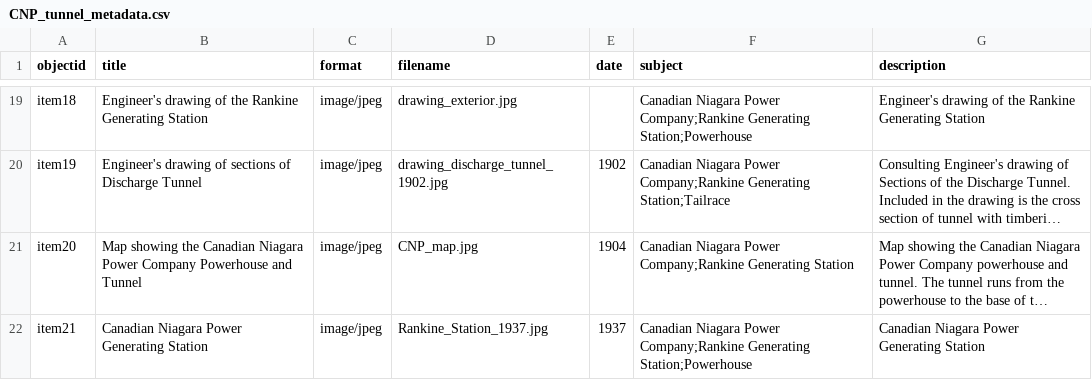
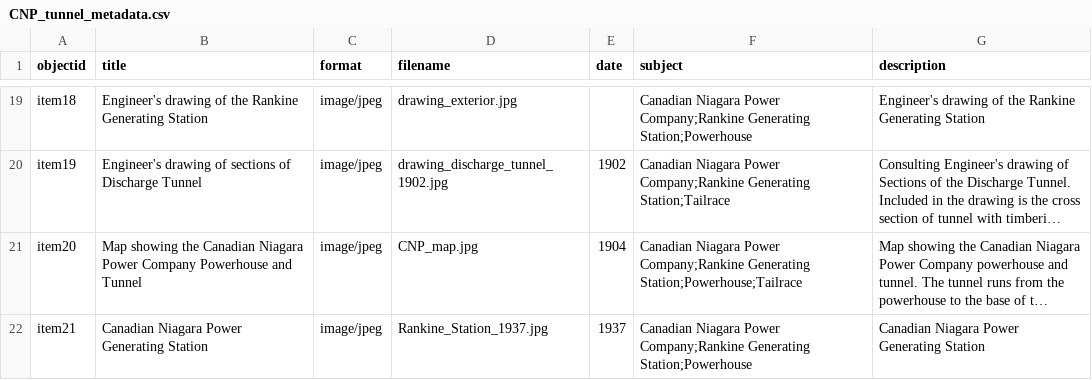
Before and after one commit to chantalcameron/Tailrace_Tunnel, a CSV file: _data/CNP_tunnel_metadata.csv, drawn as a sheet; only a part is shown, gaps mark what is left out; long unchanged cells end in …; the diff names each change by its address in the sheet, - before the commit and + after, or states it on an @@ line.

Commit message:
Update CNP_tunnel_metadata.csv

```diff
--- a/_data/CNP_tunnel_metadata.csv
+++ b/_data/CNP_tunnel_metadata.csv
-F21 (subject): …Company;Rankine Generating Station
+F21 (subject): …Company;Rankine Generating Station;Powerhouse;Tailrace
```
